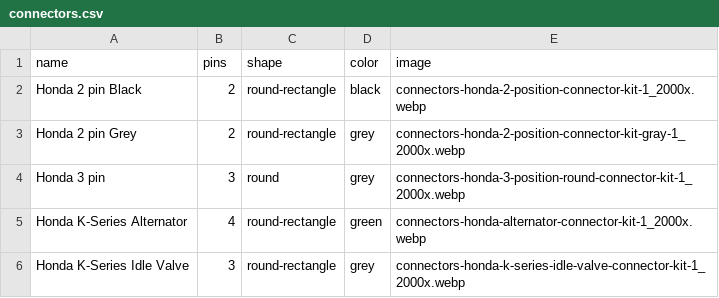
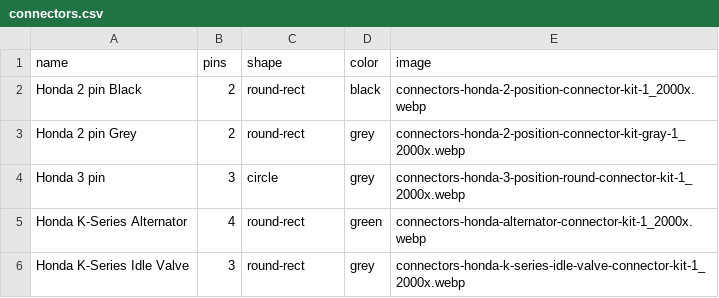
Before and after one commit to codeThatThinks/conn.databk.xyz, a CSV file: _data/connectors.csv, drawn as a sheet.

Commit message:
Fix datapage config; look up shapes and colors

```diff
--- a/_data/connectors.csv
+++ b/_data/connectors.csv
@@ -1,6 +1,6 @@
 name,pins,shape,color,image
-Honda 2 pin Black,2,round-rectangle,black,connectors-honda-2-position-connector-kit-1_2000x.webp
-Honda 2 pin Grey,2,round-rectangle,grey,connectors-honda-2-position-connector-kit-gray-1_2000x.webp
-Honda 3 pin,3,round,grey,connectors-honda-3-position-round-connector-kit-1_2000x.webp
-Honda K-Series Alternator,4,round-rectangle,green,connectors-honda-alternator-connector-kit-1_2000x.webp
-Honda K-Series Idle Valve,3,round-rectangle,grey,connectors-honda-k-series-idle-valve-connector-kit-1_2000x.webp
+Honda 2 pin Black,2,round-rect,black,connectors-honda-2-position-connector-kit-1_2000x.webp
+Honda 2 pin Grey,2,round-rect,grey,connectors-honda-2-position-connector-kit-gray-1_2000x.webp
+Honda 3 pin,3,circle,grey,connectors-honda-3-position-round-connector-kit-1_2000x.webp
+Honda K-Series Alternator,4,round-rect,green,connectors-honda-alternator-connector-kit-1_2000x.webp
+Honda K-Series Idle Valve,3,round-rect,grey,connectors-honda-k-series-idle-valve-connector-kit-1_2000x.webp
```
Also changed, not shown: 6 other files.
